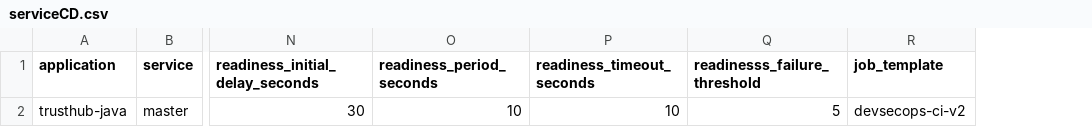
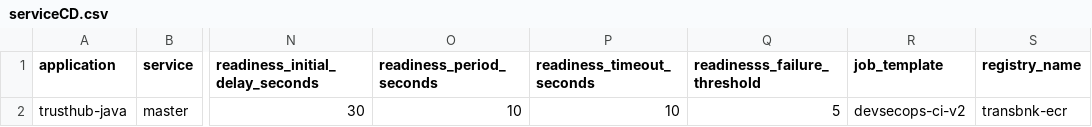
Before and after one commit to taranopstree/bpctl-temp, a CSV file: trusthub-java/serviceCD.csv, drawn as a sheet; only a part is shown, gaps mark what is left out; the diff names each change by its address in the sheet, - before the commit and + after, or states it on an @@ line.

Commit message:
added registry name

```diff
--- a/trusthub-java/serviceCD.csv
+++ b/trusthub-java/serviceCD.csv
+column S (registry_name), row 2: transbnk-ecr
```
